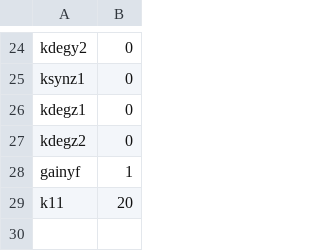
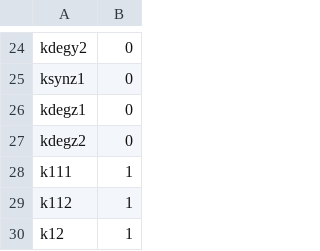
Before and after one commit to dlill/Simulations, a CSV file: Models/Cascade/pars.csv, drawn as a sheet; only a part is shown, gaps mark what is left out.

```diff
--- a/Models/Cascade/pars.csv
+++ b/Models/Cascade/pars.csv
@@ -27,3 +27,4 @@
 "kdegz2",0
-"gainyf",1
-"k11",20
+"k111",1
+"k112",1
+"k12",1
```
Also changed, not shown: Models/Cascade/Cascade.csv, 2 other files.
